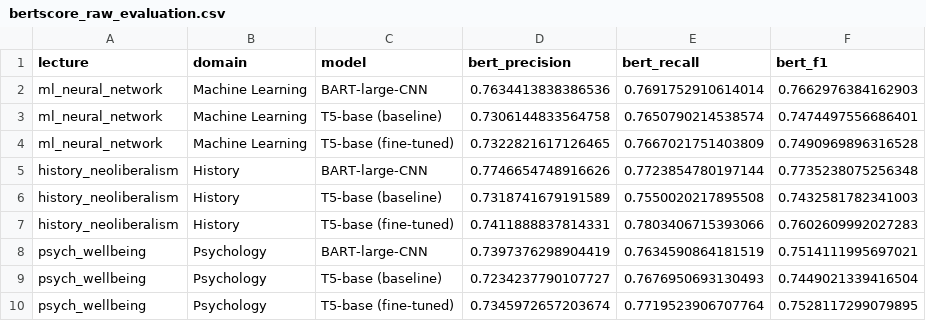
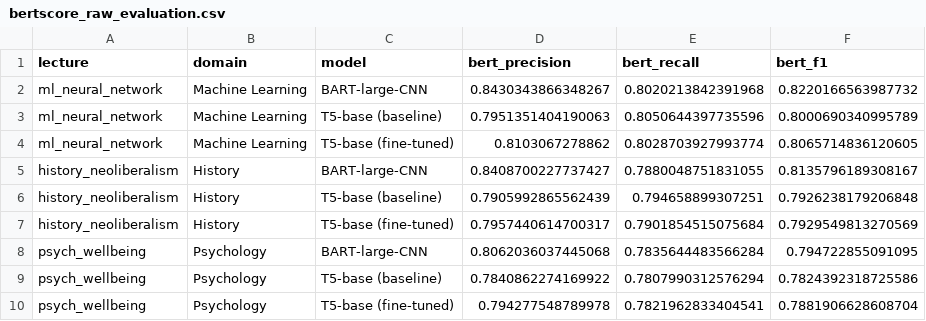
Before and after one commit to stan5k/lecture-summarizer, a CSV file: data/processed/bertscore_raw_evaluation.csv, drawn as a sheet.

```diff
--- a/data/processed/bertscore_raw_evaluation.csv
+++ b/data/processed/bertscore_raw_evaluation.csv
@@ -1,10 +1,10 @@
 lecture,domain,model,bert_precision,bert_recall,bert_f1
-ml_neural_network,Machine Learning,BART-large-CNN,0.7634413838386536,0.7691752910614014,0.7662976384162903
-ml_neural_network,Machine Learning,T5-base (baseline),0.7306144833564758,0.7650790214538574,0.7474497556686401
-ml_neural_network,Machine Learning,T5-base (fine-tuned),0.7322821617126465,0.7667021751403809,0.7490969896316528
-history_neoliberalism,History,BART-large-CNN,0.7746654748916626,0.7723854780197144,0.7735238075256348
-history_neoliberalism,History,T5-base (baseline),0.7318741679191589,0.7550020217895508,0.7432581782341003
-history_neoliberalism,History,T5-base (fine-tuned),0.7411888837814331,0.7803406715393066,0.7602609992027283
-psych_wellbeing,Psychology,BART-large-CNN,0.7397376298904419,0.7634590864181519,0.7514111995697021
-psych_wellbeing,Psychology,T5-base (baseline),0.7234237790107727,0.7676950693130493,0.7449021339416504
-psych_wellbeing,Psychology,T5-base (fine-tuned),0.7345972657203674,0.7719523906707764,0.7528117299079895
+ml_neural_network,Machine Learning,BART-large-CNN,0.8430343866348267,0.8020213842391968,0.8220166563987732
+ml_neural_network,Machine Learning,T5-base (baseline),0.7951351404190063,0.8050644397735596,0.8000690340995789
+ml_neural_network,Machine Learning,T5-base (fine-tuned),0.8103067278862,0.8028703927993774,0.8065714836120605
+history_neoliberalism,History,BART-large-CNN,0.8408700227737427,0.7880048751831055,0.8135796189308167
+history_neoliberalism,History,T5-base (baseline),0.7905992865562439,0.794658899307251,0.7926238179206848
+history_neoliberalism,History,T5-base (fine-tuned),0.7957440614700317,0.7901854515075684,0.7929549813270569
+psych_wellbeing,Psychology,BART-large-CNN,0.8062036037445068,0.7835644483566284,0.794722855091095
+psych_wellbeing,Psychology,T5-base (baseline),0.7840862274169922,0.7807990312576294,0.7824392318725586
+psych_wellbeing,Psychology,T5-base (fine-tuned),0.794277548789978,0.7821962833404541,0.7881906628608704
```
Also changed, not shown: data/processed/baseline_comparison.csv, data/processed/master_comparison.csv, 7 other files.
